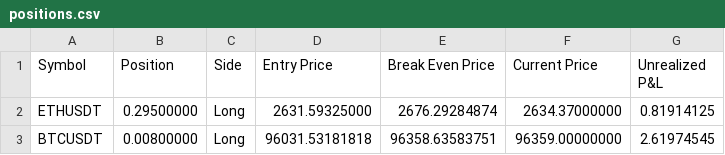
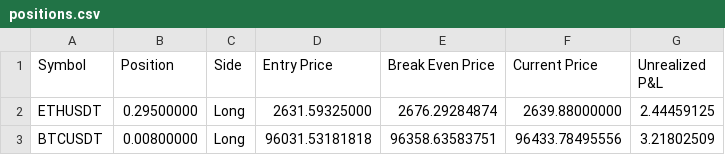
Before and after one commit to June-dwai/Dashboard, a CSV file: data/positions.csv, drawn as a sheet.

Commit message:
자동 업데이트: 2025-02-09 05:28:55

```diff
--- a/data/positions.csv
+++ b/data/positions.csv
@@ -1,3 +1,3 @@
 Symbol,Position,Side,Entry Price,Break Even Price,Current Price,Unrealized P&L
-ETHUSDT,0.29500000,Long,2631.59325000,2676.29284874,2634.37000000,0.81914125
-BTCUSDT,0.00800000,Long,96031.53181818,96358.63583751,96359.00000000,2.61974545
+ETHUSDT,0.29500000,Long,2631.59325000,2676.29284874,2639.88000000,2.44459125
+BTCUSDT,0.00800000,Long,96031.53181818,96358.63583751,96433.78495556,3.21802509
```
